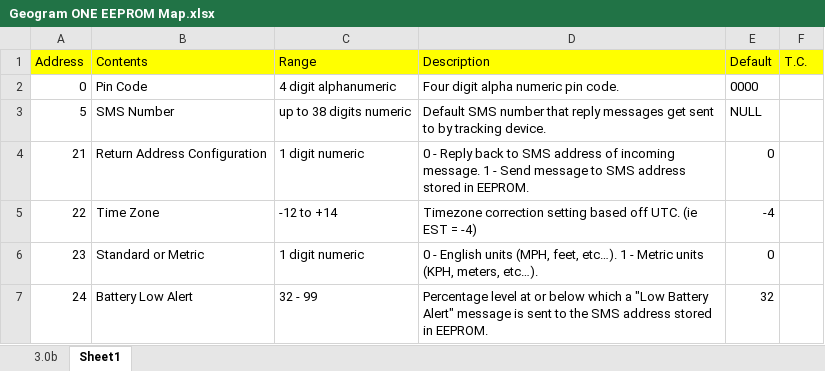
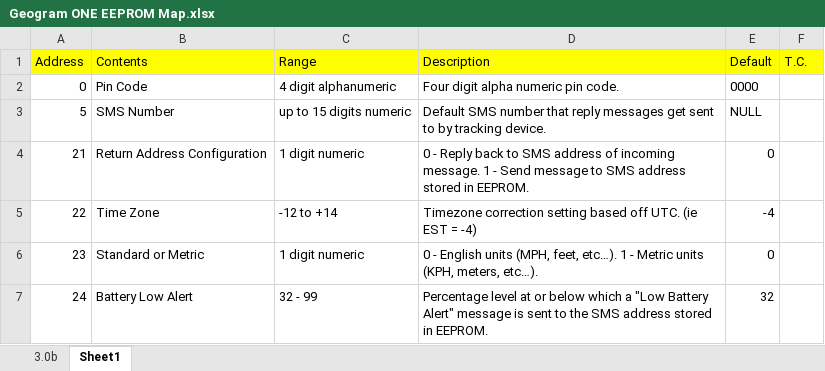
Before and after one commit to DSSCircuits/GeogramONE_v3, an Excel workbook: GeogramONE/Geogram ONE EEPROM Map.xlsx, sheet Sheet1, drawn as a sheet; only a part is shown; values as stored, in another font and other column widths than the file's, no borders; the diff names each change by its address in the sheet, - before the commit and + after, or states it on an @@ line.

Commit message:
- updates to excel sheet - problem copy contents of one structure to another when trying to compile using Arduino 1.6.5. Individual elements are now copied one at a time.

```diff
--- a/GeogramONE/Geogram ONE EEPROM Map.xlsx (sheet Sheet1)
+++ b/GeogramONE/Geogram ONE EEPROM Map.xlsx (sheet Sheet1)
-C3 (Range): up to 38 digits numeric
+C3 (Range): up to 15 digits numeric
```
Also changed, not shown: 1 other file.
